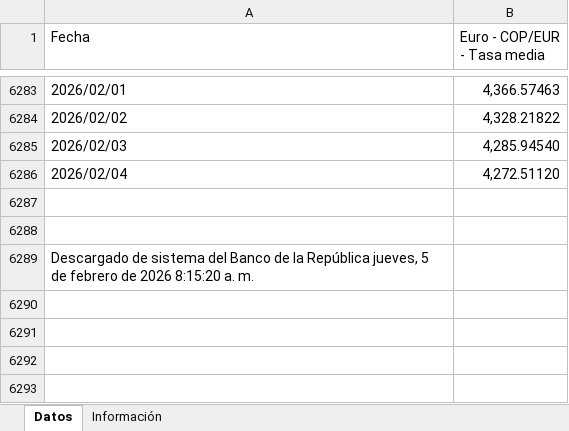
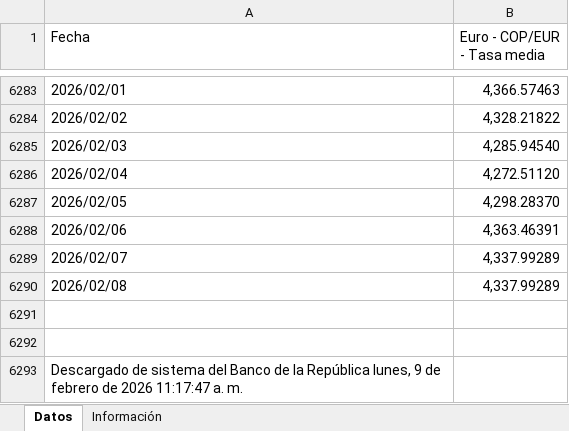
Before and after one commit to victorferreiradev/Cambio-Colombia, an Excel workbook: data/tasa_eur.xlsx, sheet Datos, drawn as a sheet; only a part is shown, gaps mark what is left out; values as stored, in another font and other column widths than the file's, no borders; addresses are those after the commit; the diff names each change by its address in the sheet, - before the commit and + after, or states it on an @@ line.

```diff
--- a/data/tasa_eur.xlsx (sheet Datos)
+++ b/data/tasa_eur.xlsx (sheet Datos)
+row 6287: 2026/02/05 | 4,298.28370
+row 6288: 2026/02/06 | 4,363.46391
+row 6289: 2026/02/07 | 4,337.99289
+row 6290: 2026/02/08 | 4,337.99289
-A6293 (Fecha): …la República jueves, 5 de febrero de 2026 8:15:20 a. m.
+A6293 (Fecha): …la República lunes, 9 de febrero de 2026 11:17:47 a. m.
```
Also changed, not shown: data/tasa_usd.xlsx.
